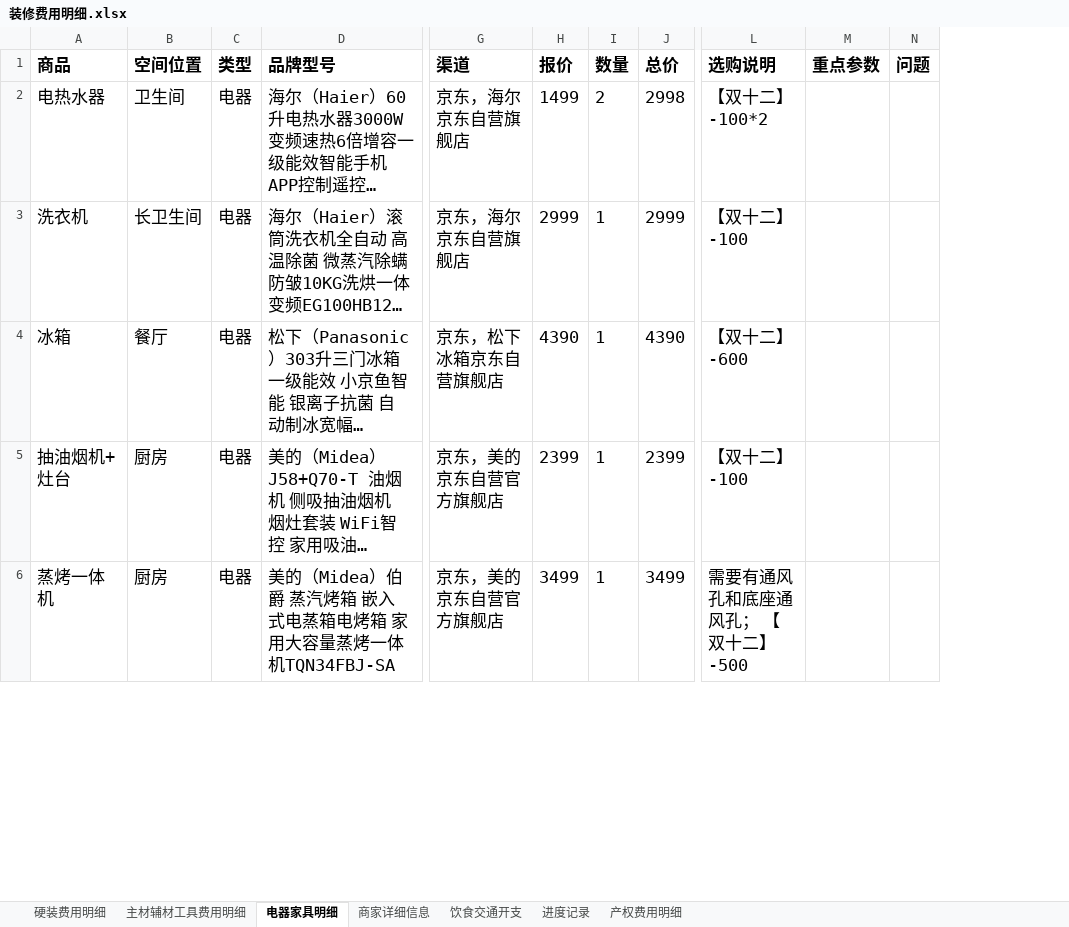
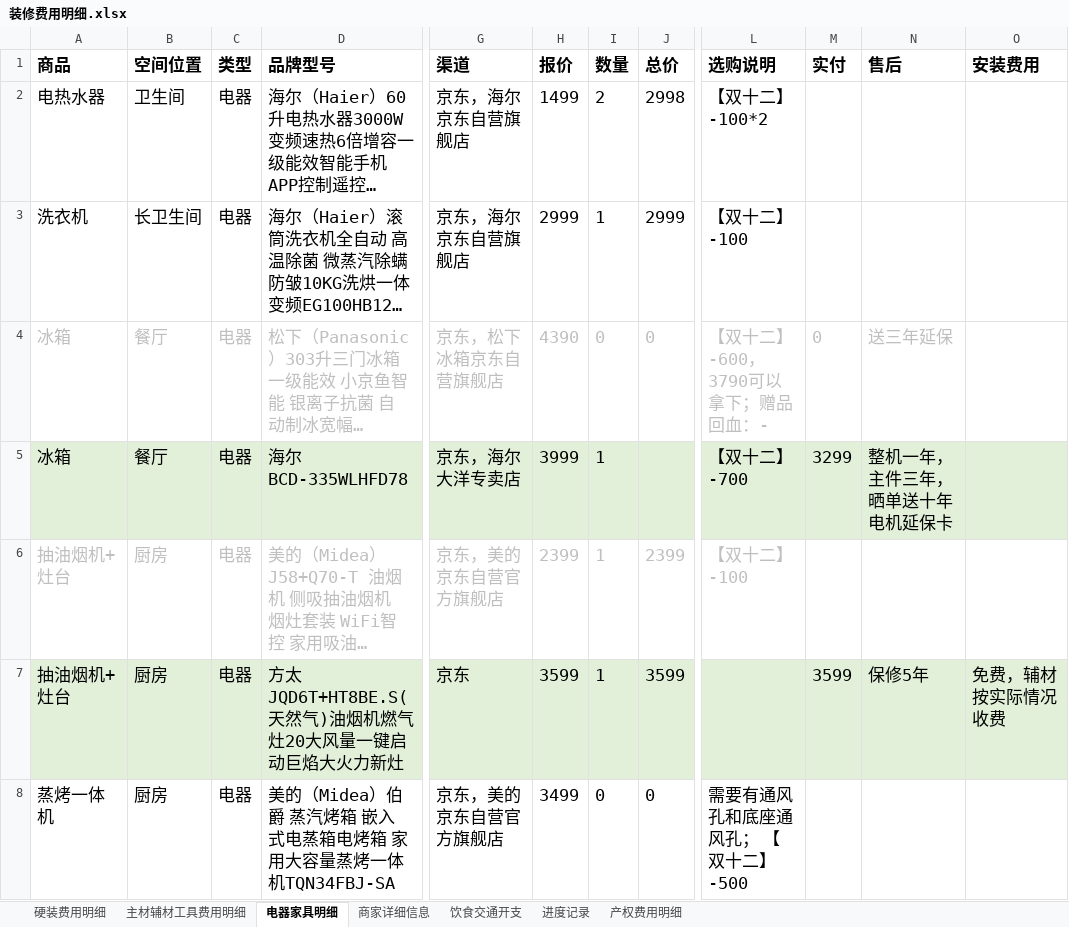
Before and after one commit to worm004/zx, an Excel workbook: 装修费用明细.xlsx, sheet 电器家具明细, drawn as a sheet; only a part is shown, gaps mark what is left out; long unchanged cells end in …; values as stored, in another font and other column widths than the file's, no borders; charts and pictures not drawn; removed rows and columns are numbered as before the commit, all else as after; rows hold the shown columns only; the diff covers the shown part only; the diff names each change by its address in the sheet, - before the commit and + after, or states it on an @@ line.

```diff
--- a/装修费用明细.xlsx (sheet 电器家具明细)
+++ b/装修费用明细.xlsx (sheet 电器家具明细)
-column M (重点参数), empty
-column N (问题), empty
+column M (实付), row 4: 0
+column N (售后), row 4: 送三年延保
+column O (安装费用), empty
-A4:D4 text colour: black
+A4:D4 text colour: #BFBFBF
-G4:J4 text colour: black
+G4:J4 text colour: #BFBFBF
-I4 (数量): 1
+I4 (数量): 0
-J4 (总价): 4390
+J4 (总价): 0
-L4 (选购说明): 【双十二】-600
+L4 (选购说明): 【双十二】-600，3790可以拿下；赠品回血：-
-L4 text colour: black
+L4 text colour: #BFBFBF
+row 5: 冰箱 | 餐厅 | 电器 | 海尔BCD-335WLHFD78 | 京东，海尔大洋专卖店 | 3999 | 1 |  | 【双十二】-700 | 3299 | 整机一年，主件三年，晒单送十年电机延保卡
-A6:D6 text colour: black
+A6:D6 text colour: #BFBFBF
-G6:J6 text colour: black
+G6:J6 text colour: #BFBFBF
-L6 text colour: black
+L6 text colour: #BFBFBF
+row 7: 抽油烟机+灶台 | 厨房 | 电器 | 方太JQD6T+HT8BE.S(天然气)油烟机燃气灶20大风量一键启动巨焰大火力新灶 | 京东 | 3599 | 1 | 3599 |  | 3599 | 保修5年 | 免费，辅材按实际情况收费
-I8 (数量): 1
+I8 (数量): 0
-J8 (总价): 3499
+J8 (总价): 0
```
Also changed, not shown: 1 added row, 5 edited cells and cell formats elsewhere in this sheet, sheet 主材辅材工具费用明细, sheet 饮食交通开支, sheet 进度记录, sheet 硬装费用明细, formulas that keep their value, charts or pictures.
